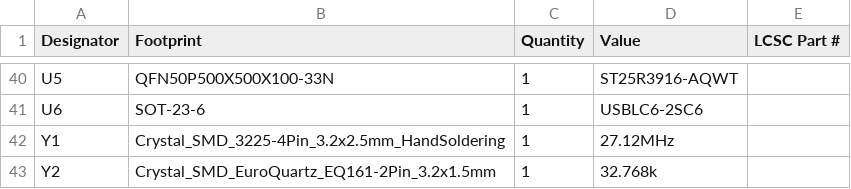
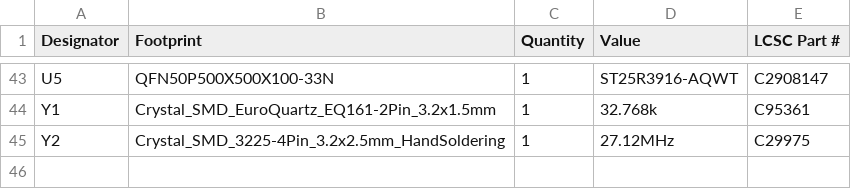
Before and after one commit to rajinthanr/attendance-management-system, a CSV file: PCB/production/bom.csv, drawn as a sheet; only a part is shown, gaps mark what is left out; removed rows and columns are numbered as before the commit, all else as after; the diff covers the shown part only; the diff names each change by its address in the sheet, - before the commit and + after, or states it on an @@ line.

```diff
--- a/PCB/production/bom.csv
+++ b/PCB/production/bom.csv
-E43 (LCSC Part #): (empty)
+E43 (LCSC Part #): C2908147
-row 41: U6 | SOT-23-6 | 1 | USBLC6-2SC6
-B44 (Footprint): Crystal_SMD_3225-4Pin_3.2x2.5mm_HandSoldering
+B44 (Footprint): Crystal_SMD_EuroQuartz_EQ161-2Pin_3.2x1.5mm
-D44 (Value): 27.12MHz
+D44 (Value): 32.768k
-E44 (LCSC Part #): (empty)
+E44 (LCSC Part #): C95361
-B45 (Footprint): Crystal_SMD_EuroQuartz_EQ161-2Pin_3.2x1.5mm
+B45 (Footprint): Crystal_SMD_3225-4Pin_3.2x2.5mm_HandSoldering
-D45 (Value): 32.768k
+D45 (Value): 27.12MHz
-E45 (LCSC Part #): (empty)
+E45 (LCSC Part #): C29975
```
Also changed, not shown: 12 added rows, 9 removed rows and 46 edited cells elsewhere in this file, PCB/production/designators.csv, PCB/production/positions.csv, 11 other files.
